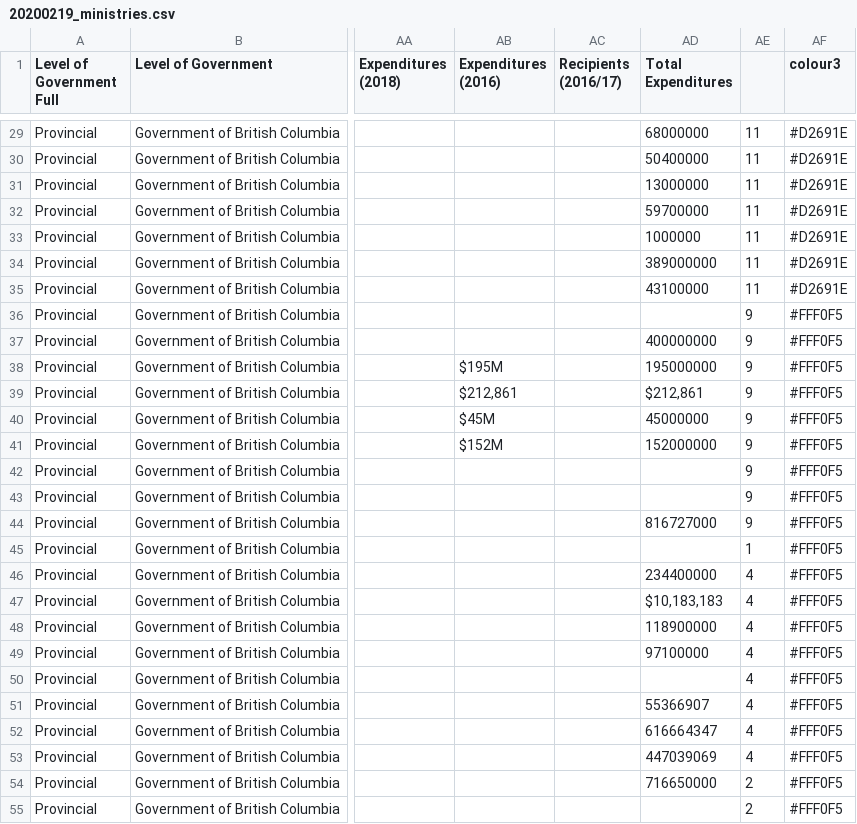
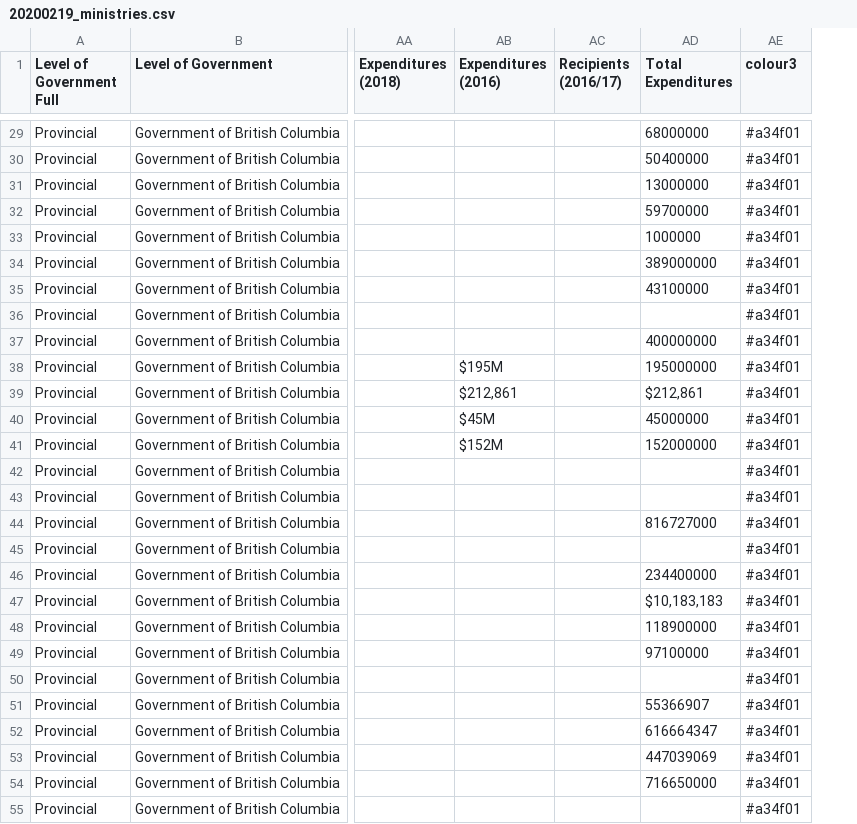
Before and after one commit to lmtedds/BC-Basic-Income-Data-Visualization, a CSV file: data/20200219_ministries.csv, drawn as a sheet; only a part is shown, gaps mark what is left out; removed rows and columns are numbered as before the commit, all else as after; the diff covers the shown part only; the diff names each change by its address in the sheet, - before the commit and + after, or states it on an @@ line.

```diff
--- a/data/20200219_ministries.csv
+++ b/data/20200219_ministries.csv
-column AE, rows 29-55: 11 | 11 | 11 | 11 | 11 | 11 | 11 | 9 | 9 | 9 | 9 | 9 | 9 | 9 | 9 | 9 | 1 | 4 | 4 | 4 | 4 | 4 | 4 | 4 | 4 | 2 | 2
-AE29:AE35 (colour3): #D2691E
+AE29:AE35 (colour3): #a34f01
-AE36:AE55 (colour3): #FFF0F5
+AE36:AE55 (colour3): #a34f01
```
Also changed, not shown: 91 edited cells elsewhere in this file, data/20200113_expenditure.csv, 8 other files.
